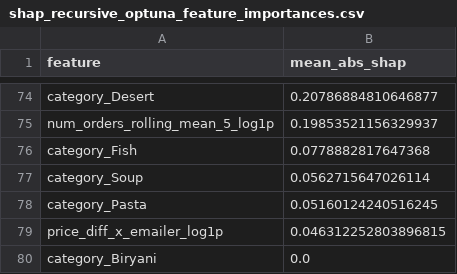
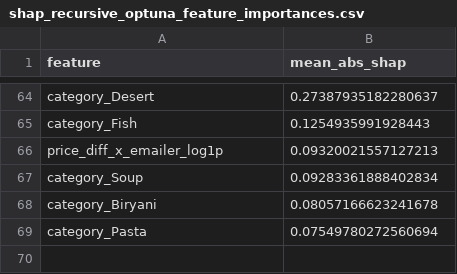
Before and after one commit to joesalerno/train_GzS76OK, a CSV file: shap_recursive_optuna_feature_importances.csv, drawn as a sheet; only a part is shown, gaps mark what is left out; removed rows and columns are numbered as before the commit, all else as after; the diff covers the shown part only; the diff names each change by its address in the sheet, - before the commit and + after, or states it on an @@ line.

```diff
--- a/shap_recursive_optuna_feature_importances.csv
+++ b/shap_recursive_optuna_feature_importances.csv
-B64 (mean_abs_shap): 0.20786884810646877
+B64 (mean_abs_shap): 0.27387935182280637
-row 75: num_orders_rolling_mean_5_log1p | 0.19853521156329937
-B65 (mean_abs_shap): 0.0778882817647368
+B65 (mean_abs_shap): 0.1254935991928443
-row 77: category_Soup | 0.0562715647026114
-row 78: category_Pasta | 0.05160124240516245
-B66 (mean_abs_shap): 0.046312252803896815
+B66 (mean_abs_shap): 0.09320021557127213
+row 67: category_Soup | 0.09283361888402834
-B68 (mean_abs_shap): 0.0
+B68 (mean_abs_shap): 0.08057166623241678
+row 69: category_Pasta | 0.07549780272560694
```
Also changed, not shown: 28 added rows, 38 removed rows and 34 edited cells elsewhere in this file, submission_recursive_optuna.csv, submission_recursive_optuna_ensemble.csv, 6 other files.
